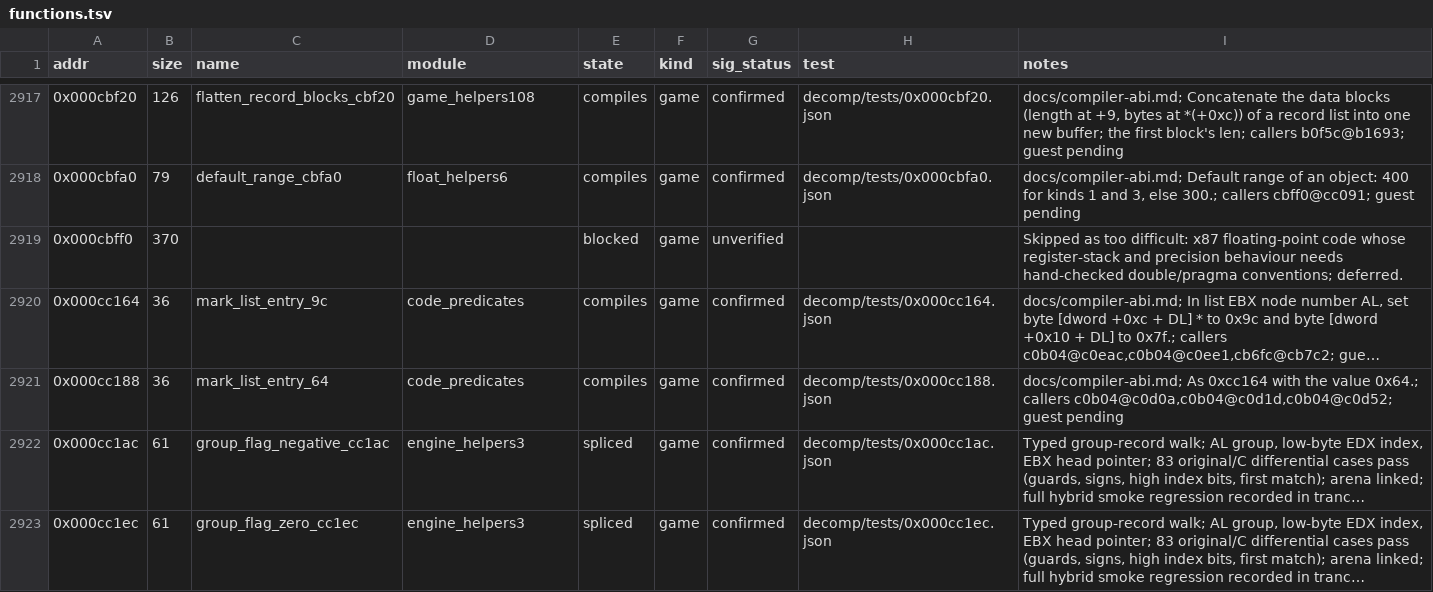
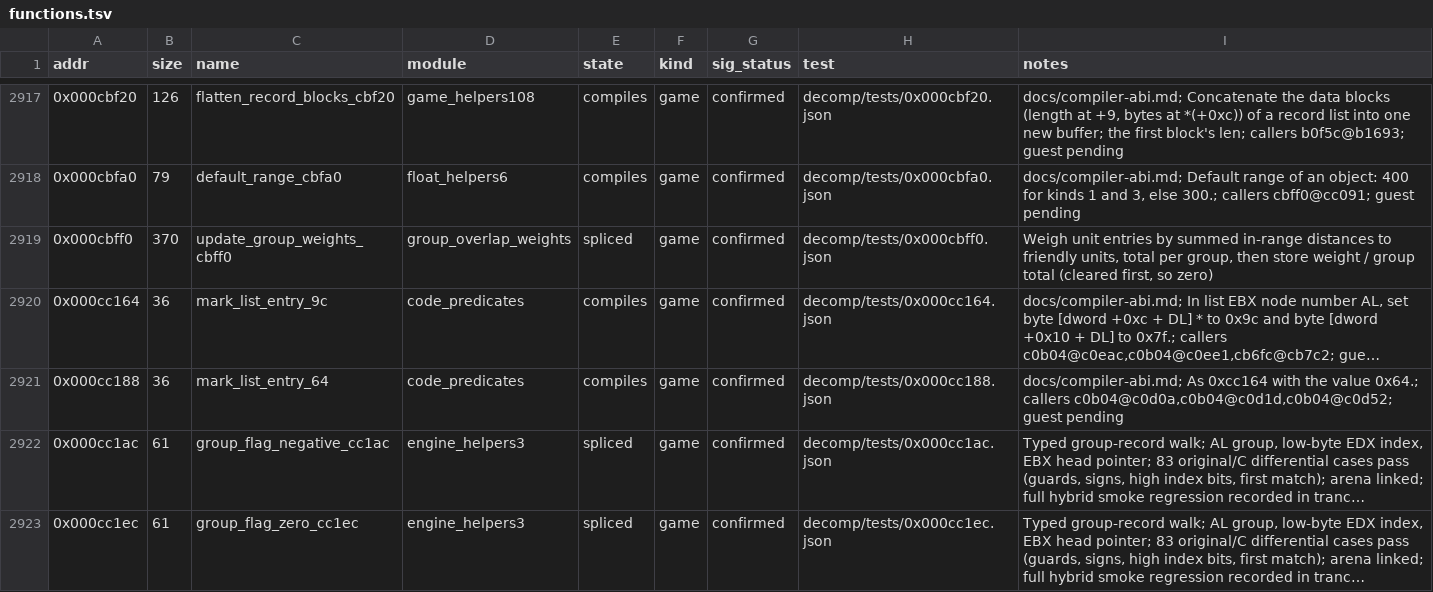
Before and after one commit to Grumbel/ef2000-port, a TSV file: decomp/symbols/functions.tsv, drawn as a sheet; only a part is shown, gaps mark what is left out; long unchanged cells end in …; the diff names each change by its address in the sheet, - before the commit and + after, or states it on an @@ line.

```diff
--- a/decomp/symbols/functions.tsv
+++ b/decomp/symbols/functions.tsv
-C2919 (name): (empty)
+C2919 (name): update_group_weights_cbff0
-D2919 (module): (empty)
+D2919 (module): group_overlap_weights
-E2919 (state): blocked
+E2919 (state): spliced
-G2919 (sig_status): unverified
+G2919 (sig_status): confirmed
-H2919 (test): (empty)
+H2919 (test): decomp/tests/0x000cbff0.json
-I2919 (notes): Skipped as too difficult: x87 floating-point code whose register-stack and precision behaviour needs hand-checked double/pragma conventions; deferred.
+I2919 (notes): Weigh unit entries by summed in-range distances to friendly units, total per group, then store weight / group total (cleared first, so zero)
```
Also changed, not shown: decomp/symbols/hybrid-exclude.tsv, decomp/symbols/signatures.tsv, 4 other files.
